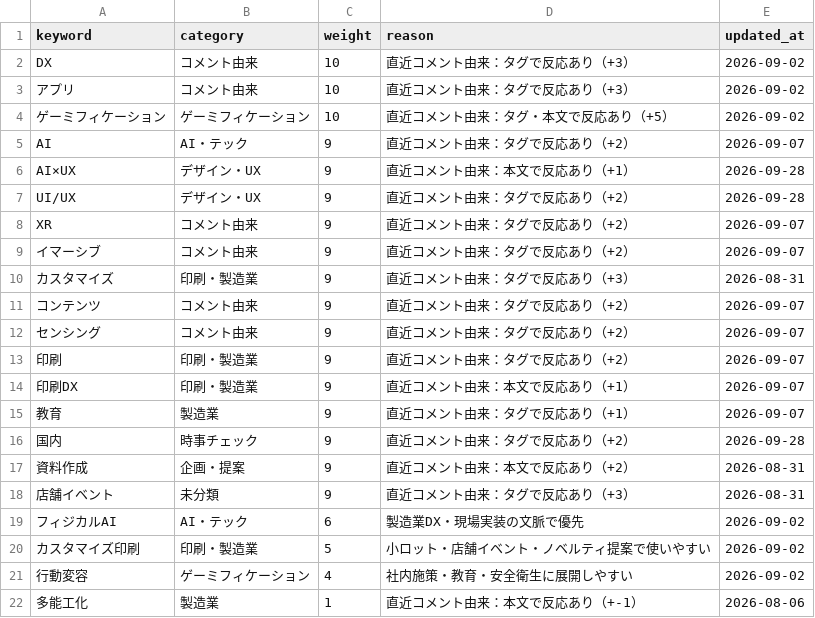
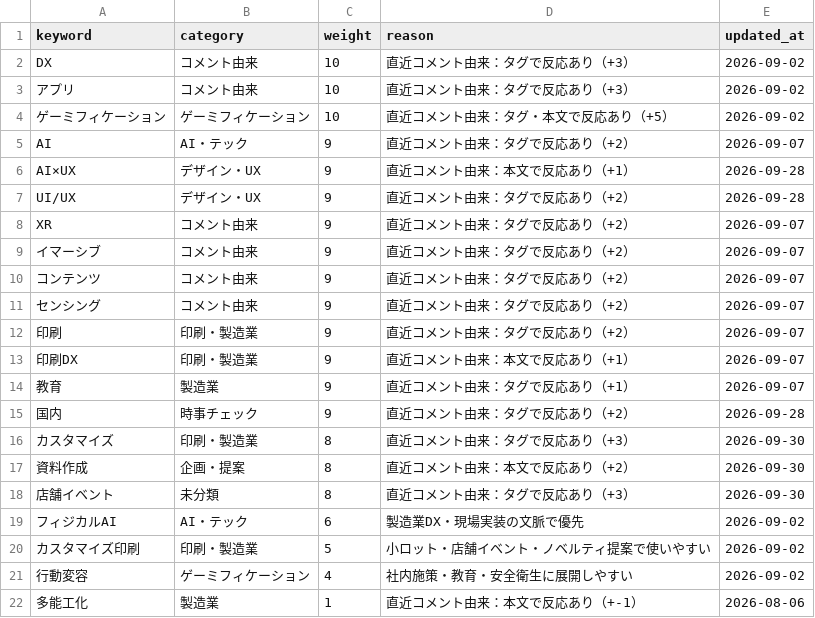
Before and after one commit to Hazuki-seo/Daily-Briefing-Board, a CSV file: data/topic_weights.csv, drawn as a sheet.

```diff
--- a/data/topic_weights.csv
+++ b/data/topic_weights.csv
@@ -9,3 +9,2 @@ keyword,category,weight,reason,updated_at
 "イマーシブ","コメント由来","9","直近コメント由来：タグで反応あり（+2）","2026-09-07"
-"カスタマイズ","印刷・製造業","9","直近コメント由来：タグで反応あり（+3）","2026-08-31"
 "コンテンツ","コメント由来","9","直近コメント由来：タグで反応あり（+2）","2026-09-07"
@@ -16,4 +15,5 @@ keyword,category,weight,reason,updated_at
 "国内","時事チェック","9","直近コメント由来：タグで反応あり（+2）","2026-09-28"
-"資料作成","企画・提案","9","直近コメント由来：本文で反応あり（+2）","2026-08-31"
-"店舗イベント","未分類","9","直近コメント由来：タグで反応あり（+3）","2026-08-31"
+"カスタマイズ","印刷・製造業","8","直近コメント由来：タグで反応あり（+3）","2026-09-30"
+"資料作成","企画・提案","8","直近コメント由来：本文で反応あり（+2）","2026-09-30"
+"店舗イベント","未分類","8","直近コメント由来：タグで反応あり（+3）","2026-09-30"
 "フィジカルAI","AI・テック","6","製造業DX・現場実装の文脈で優先","2026-09-02"
```
